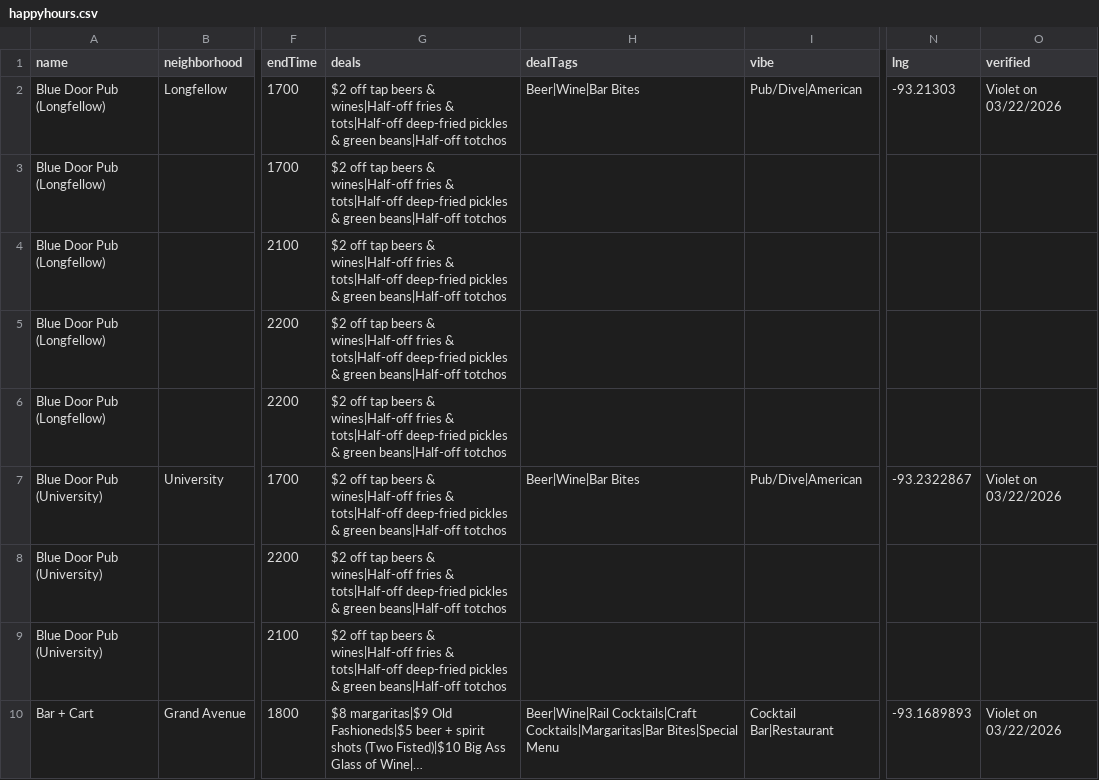
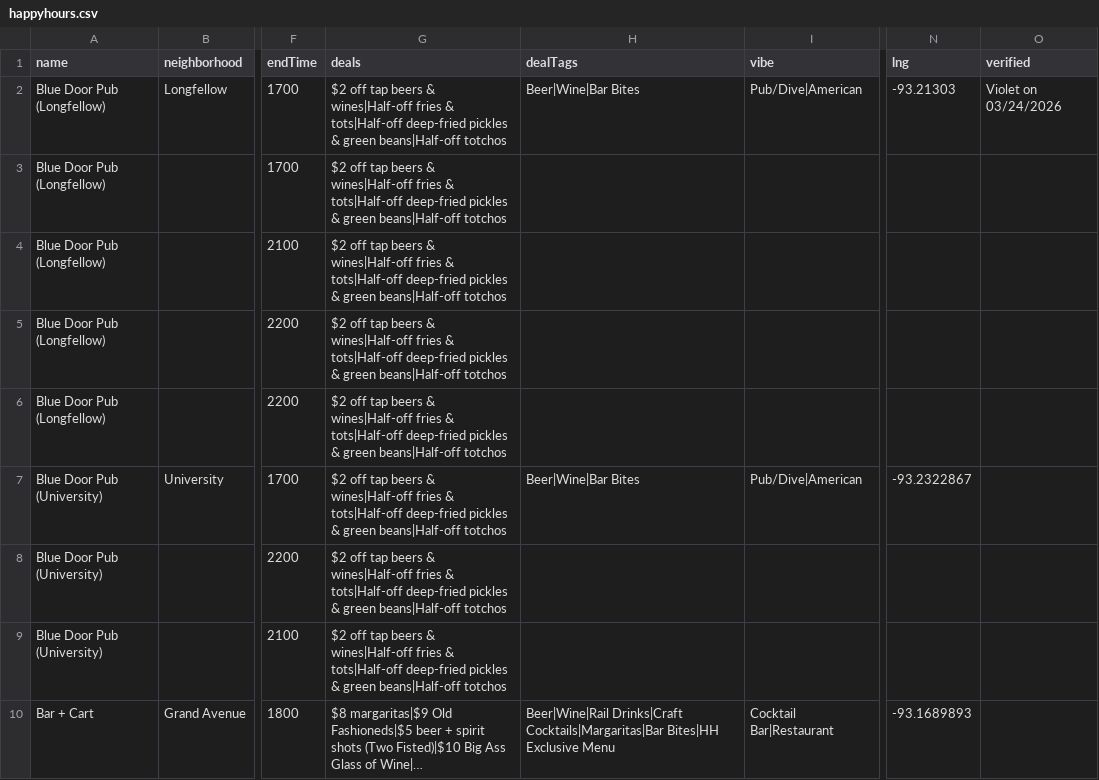
Before and after one commit to violetbrownpsych/happyhour, a CSV file: happyhours.csv, drawn as a sheet; only a part is shown, gaps mark what is left out; long unchanged cells end in …; the diff covers the shown part only; the diff names each change by its address in the sheet, - before the commit and + after, or states it on an @@ line.

Commit message:
updated csv

```diff
--- a/happyhours.csv
+++ b/happyhours.csv
-O2 (verified): Violet on 03/22/2026
+O2 (verified): Violet on 03/24/2026
-O7 (verified): Violet on 03/22/2026
+O7 (verified): (empty)
-H10 (dealTags): Beer|Wine|Rail Cocktails|Craft Cocktails|Margaritas|Bar Bites|Special Menu
+H10 (dealTags): Beer|Wine|Rail Drinks|Craft Cocktails|Margaritas|Bar Bites|HH Exclusive Menu
-O10 (verified): Violet on 03/22/2026
+O10 (verified): (empty)
```
Also changed, not shown: 1 added row and 11 edited cells elsewhere in this file.
